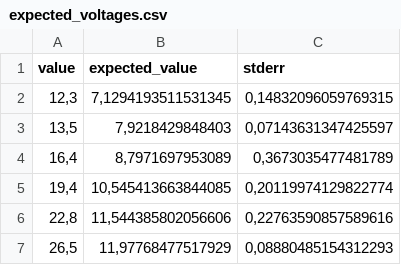
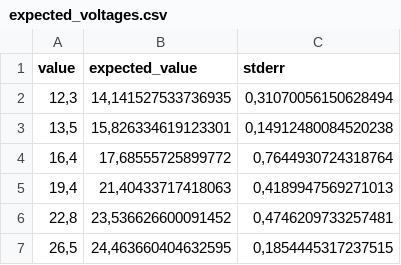
Before and after one commit to davifeliciano/xrays, a CSV file: results/expected_voltages.csv, drawn as a sheet.

```diff
--- a/results/expected_voltages.csv
+++ b/results/expected_voltages.csv
@@ -1,7 +1,7 @@
 value,expected_value,stderr
-"12,3","7,1294193511531345","0,14832096059769315"
-"13,5","7,9218429848403","0,07143631347425597"
-"16,4","8,7971697953089","0,3673035477481789"
-"19,4","10,545413663844085","0,20119974129822774"
-"22,8","11,544385802056606","0,22763590857589616"
-"26,5","11,97768477517929","0,08880485154312293"
+"12,3","14,141527533736935","0,31070056150628494"
+"13,5","15,826334619123301","0,14912480084520238"
+"16,4","17,68555725899772","0,7644930724318764"
+"19,4","21,40433717418063","0,4189947569271013"
+"22,8","23,536626600091452","0,4746209733257481"
+"26,5","24,463660404632595","0,1854445317237515"
```
Also changed, not shown: 2 other files.
